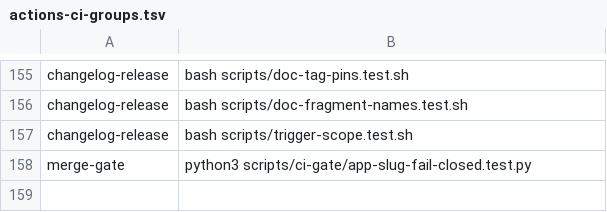
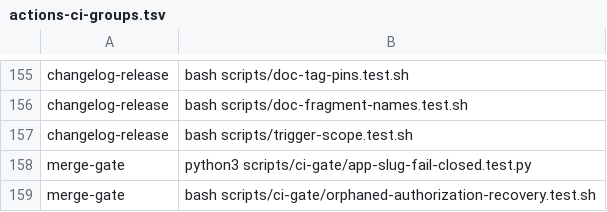
Before and after one commit to Verjson/.github, a TSV file: scripts/actions-ci-groups.tsv, drawn as a sheet; only a part is shown, gaps mark what is left out.

Commit message:
fix(ci): recover orphaned authorization checks
Bind cross-run recovery to the exact App check, source arm, immutable receipt, and correlated downstream review lifecycle. Only terminal failure can be written; active or ambiguous ownership fails closed.\n\nADR 0139 records the trust boundary. The adversarial regression covers lost activation responses, exhausted cleanup, active ownership, races, ambiguous receipts, nonterminal sources, and idempotent continuation.\n\nVerification: bash scripts/actions-ci-group.sh merge-gate (50 commands); focused arm, dispatch, receipt, and caller contract suites; generated ADR index. Local actionlint binary unavailable; GitHub actionlint remains required.

```diff
--- a/scripts/actions-ci-groups.tsv
+++ b/scripts/actions-ci-groups.tsv
@@ -158 +158,2 @@ changelog-release	bash scripts/trigger-scope.test.sh
 merge-gate	python3 scripts/ci-gate/app-slug-fail-closed.test.py
+merge-gate	bash scripts/ci-gate/orphaned-authorization-recovery.test.sh
```
Also changed, not shown: 6 other files.
